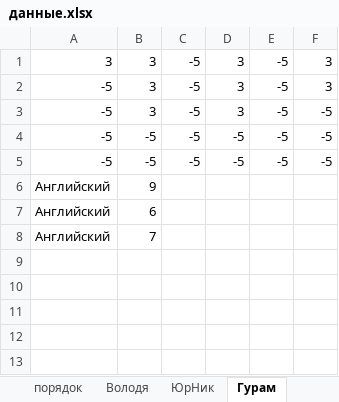
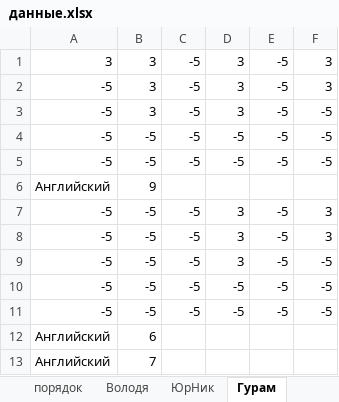
Before and after one commit to leschtsch/timetable, an Excel workbook: данные.xlsx, sheet Гурам, drawn as a sheet; values as stored, in another font and other column widths than the file's, no borders; the diff names each change by its address in the sheet, - before the commit and + after, or states it on an @@ line.

```diff
--- a/данные.xlsx (sheet Гурам)
+++ b/данные.xlsx (sheet Гурам)
+row 7: -5 | -5 | -5 | 3 | -5 | 3
+row 8: -5 | -5 | -5 | 3 | -5 | 3
+row 9: -5 | -5 | -5 | 3 | -5 | -5
+row 10: -5 | -5 | -5 | -5 | -5 | -5
+row 11: -5 | -5 | -5 | -5 | -5 | -5
```
Also changed, not shown: sheet Крок, sheet Соня, sheet Алекс, sheet Азамат, sheet Резеда, sheet Катя, 17 more sheets, timetables.xlsx, документы/Пример_файла_ввода.xlsx, 4 other files.
